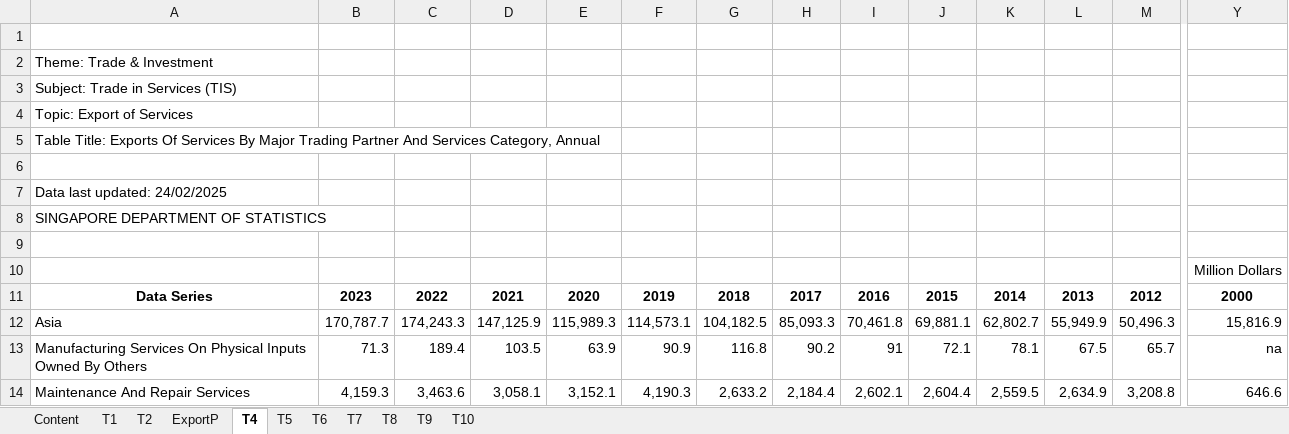
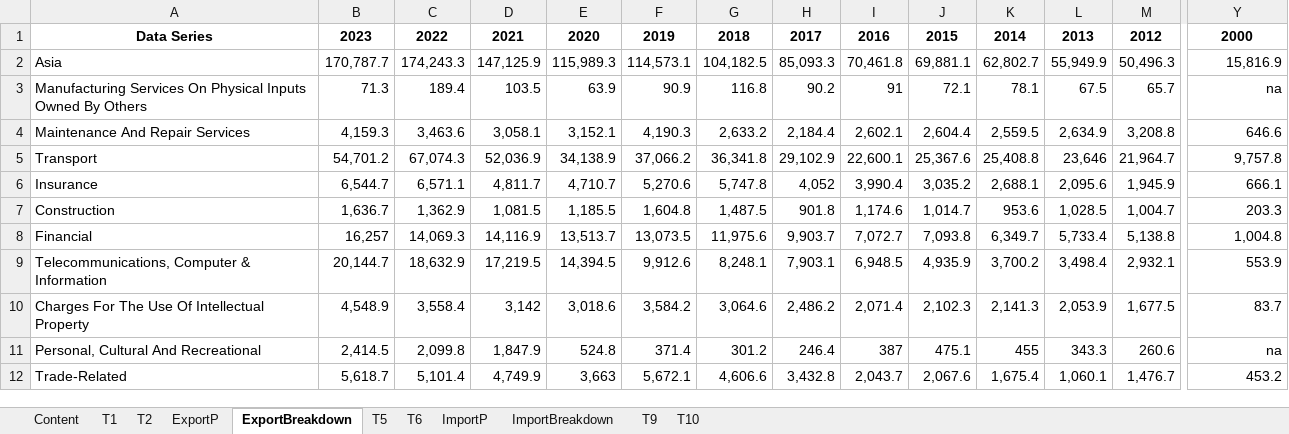
Before and after one commit to ShinyDratini/ISSS608-VAA, an Excel workbook: Take-home_Ex/Take-home_Ex02/data/Trade_in_Services.xlsx, sheet ExportBreakdown, drawn as a sheet; only a part is shown, gaps mark what is left out; the shorter side is filled out with more unchanged rows; values as stored, in another font and other column widths than the file's, no borders; rows hold the shown columns only; the diff names each change by its address in the sheet, - before the commit and + after, or states it on an @@ line.

```diff
--- a/Take-home_Ex/Take-home_Ex02/data/Trade_in_Services.xlsx (sheet ExportBreakdown)
+++ b/Take-home_Ex/Take-home_Ex02/data/Trade_in_Services.xlsx (sheet ExportBreakdown)
-sheet tab: T4
+sheet tab: ExportBreakdown
-sheet tab: T7
+sheet tab: ImportP
-sheet tab: T8
+sheet tab: ImportBreakdown
-row 1: (empty)
-row 2: Theme: Trade & Investment
-row 3: Subject: Trade in Services (TIS)
-row 4: Topic: Export of Services
-row 5: Table Title: Exports Of Services By Major Trading Partner And Services Category, Annual
-row 6: (empty)
-row 7: Data last updated: 24/02/2025
-row 8: SINGAPORE DEPARTMENT OF STATISTICS
-row 9: (empty)
-row 10:  |  |  |  |  |  |  |  |  |  |  |  |  | Million Dollars
```
Also changed, not shown: sheet ImportP, sheet ExportP, sheet ImportBreakdown, Take-home_Ex/Take-home_Ex02/data/Merchandise_Trade_by_Country.xlsx, 26 other files.
